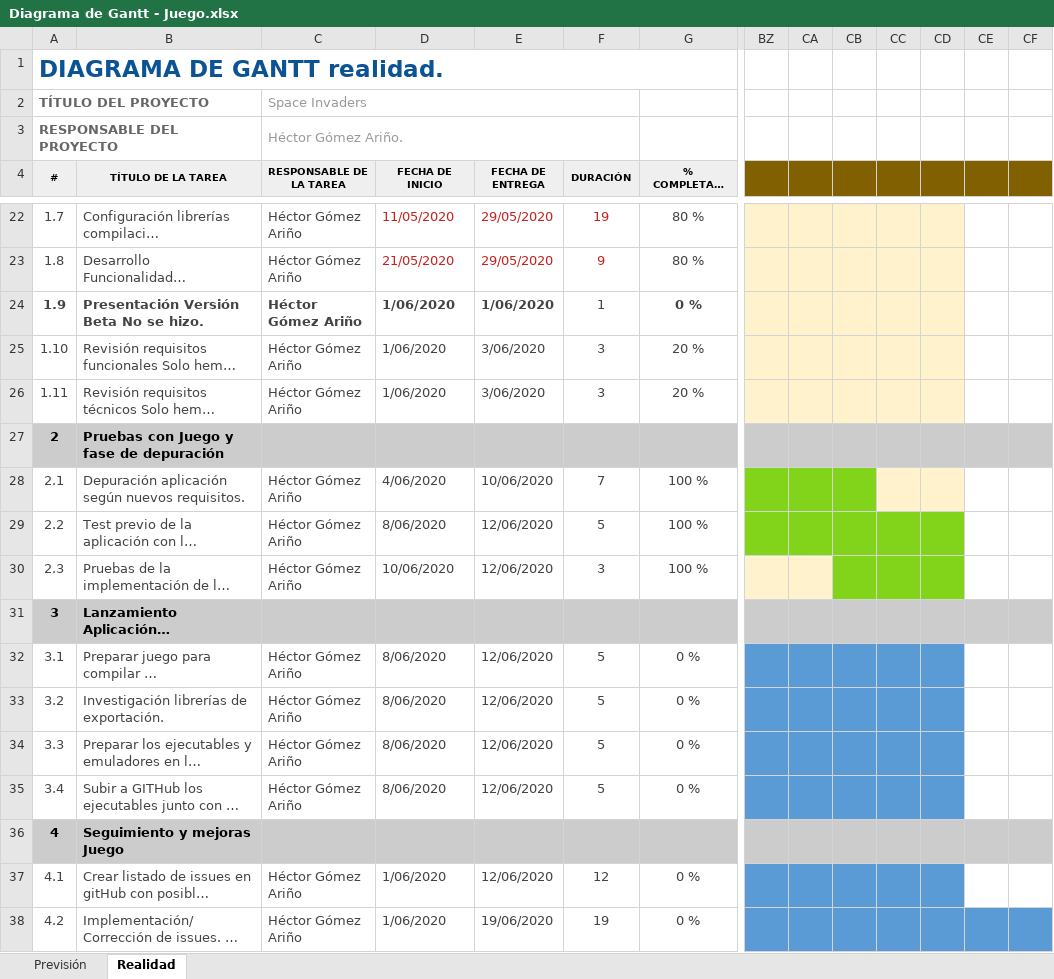
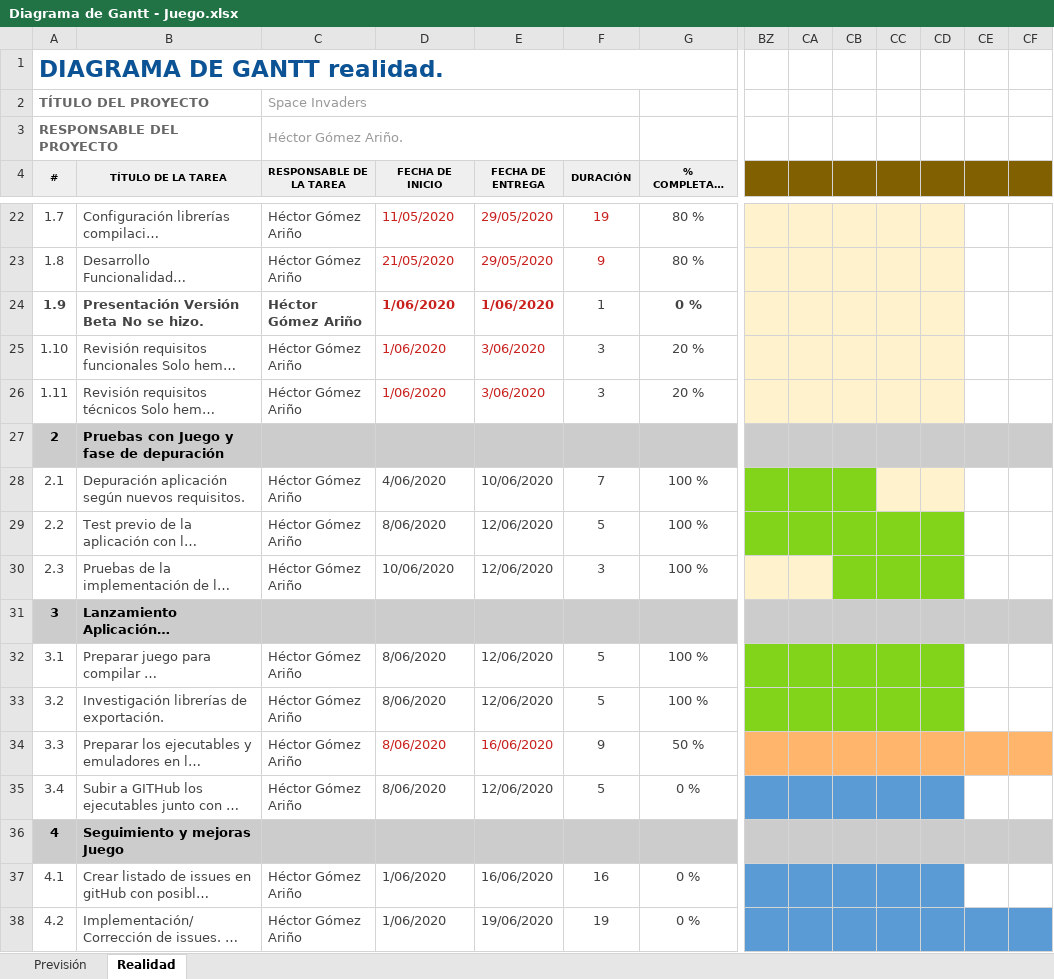
Before and after one commit to hectorgomezarino/ProyectoDAM, an Excel workbook: Diagrama de Gantt - Juego.xlsx, sheet Realidad, drawn as a sheet; only a part is shown, gaps mark what is left out; long unchanged cells end in …; values as stored, in another font and other column widths than the file's, no borders; conditional formats not drawn; the diff names each change by its address in the sheet, - before the commit and + after, or states it on an @@ line.

Commit message:
Diagrama de Gantt

```diff
--- a/Diagrama de Gantt - Juego.xlsx (sheet Realidad)
+++ b/Diagrama de Gantt - Juego.xlsx (sheet Realidad)
-D24:E26 text colour: #434343
+D24:E26 text colour: #C9211E
-G32:G33 (% COMPLETADO DE LA TAREA): 0 %
+G32:G33 (% COMPLETADO DE LA TAREA): 100 %
-BZ32:CD33 fill: #5B9BD5
+BZ32:CD33 fill: #81D41A
-D34:E34 text colour: #434343
+D34:E34 text colour: #C9211E
-E34 (FECHA DE ENTREGA): 12/06/2020
+E34 (FECHA DE ENTREGA): 16/06/2020
-F34 (DURACIÓN): 5
+F34 (DURACIÓN): 9
-G34 (% COMPLETADO DE LA TAREA): 0 %
+G34 (% COMPLETADO DE LA TAREA): 50 %
-BZ34:CD34 fill: #5B9BD5
+BZ34:CD34 fill: #FFB66C
-CE34:CF34 fill: none
+CE34:CF34 fill: #FFB66C
-E37 (FECHA DE ENTREGA): 12/06/2020
+E37 (FECHA DE ENTREGA): 16/06/2020
-F37 (DURACIÓN): 12
+F37 (DURACIÓN): 16
```
